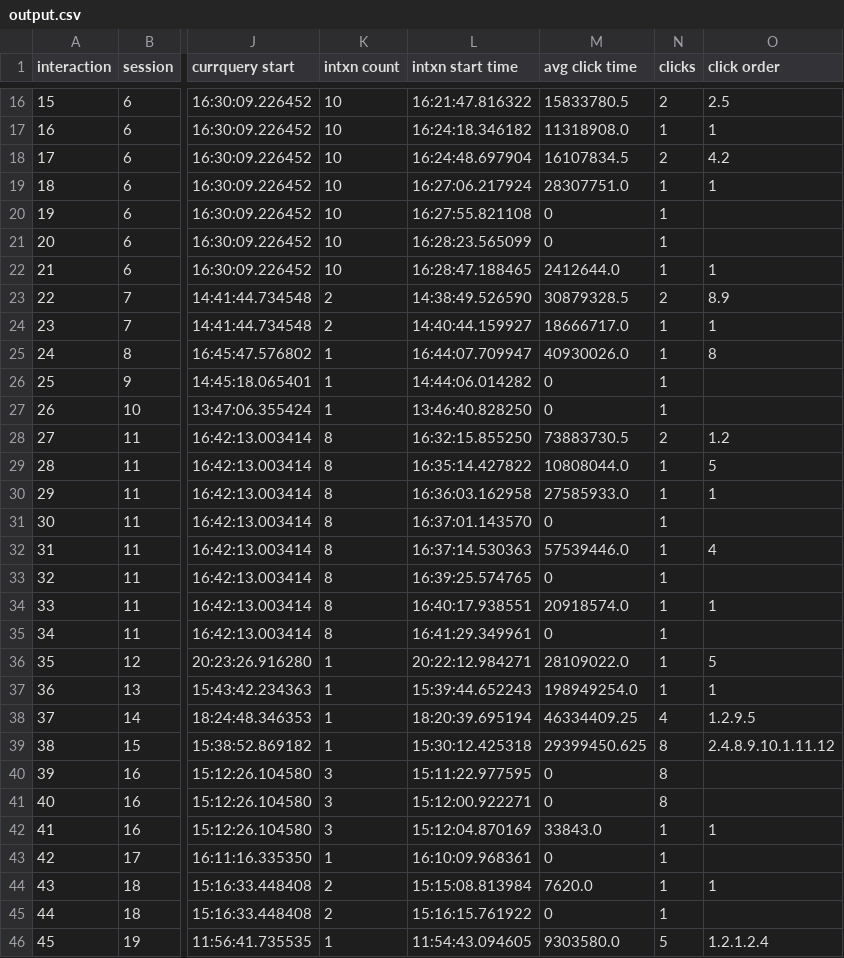
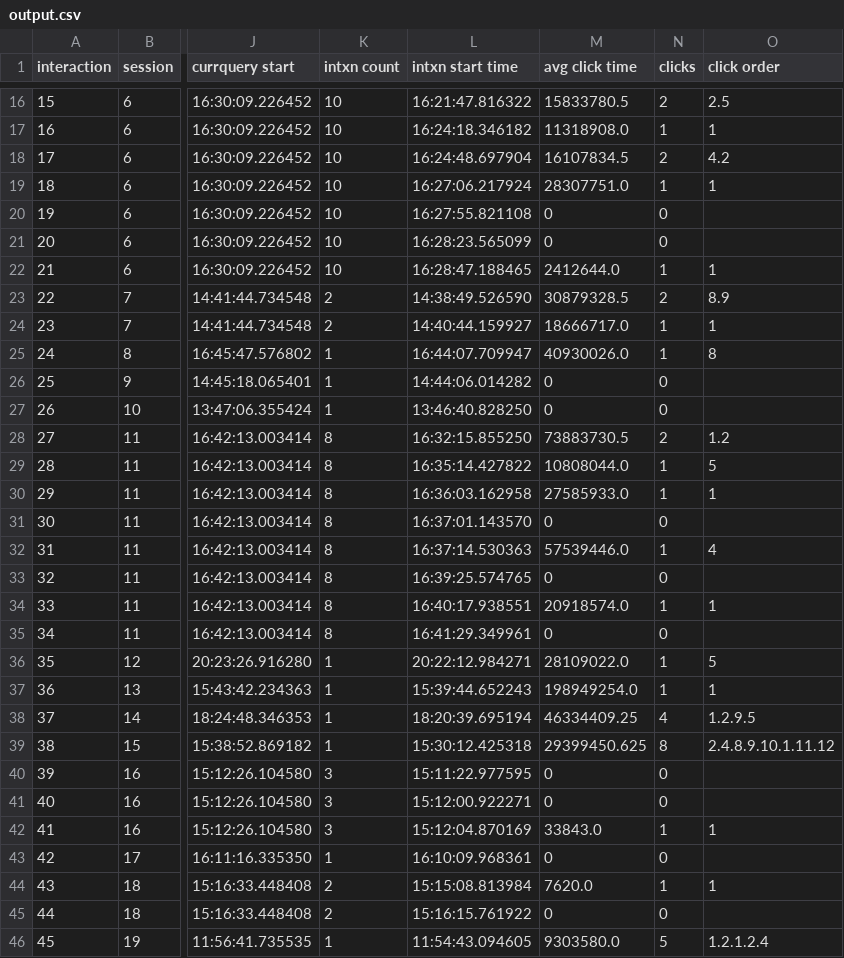
Before and after one commit to vgnanasekar/Analytics, a CSV file: output.csv, drawn as a sheet; only a part is shown, gaps mark what is left out; the diff covers the shown part only; the diff names each change by its address in the sheet, - before the commit and + after, or states it on an @@ line.

Commit message:
click updated

```diff
--- a/output.csv
+++ b/output.csv
-N20:N21 (clicks): 1
+N20:N21 (clicks): 0
-N26:N27 (clicks): 1
+N26:N27 (clicks): 0
-N31 (clicks): 1
+N31 (clicks): 0
-N33 (clicks): 1
+N33 (clicks): 0
-N35 (clicks): 1
+N35 (clicks): 0
-N40:N41 (clicks): 8
+N40:N41 (clicks): 0
-N43 (clicks): 1
+N43 (clicks): 0
-N45 (clicks): 1
+N45 (clicks): 0
```
Also changed, not shown: 59 edited cells elsewhere in this file.
